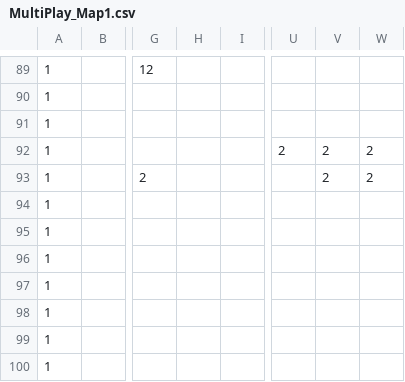
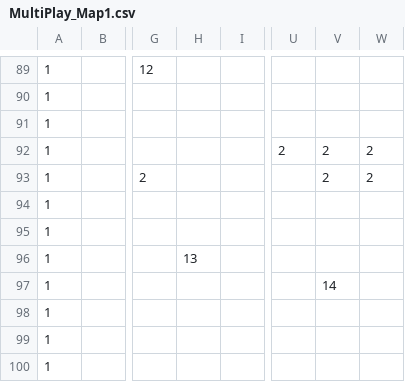
Before and after one commit to zanty12/WishGames_BANGBUMP, a CSV file: data/map/MultiPlay_Map1.csv, drawn as a sheet; only a part is shown, gaps mark what is left out; the diff names each change by its address in the sheet, - before the commit and + after, or states it on an @@ line.

```diff
--- a/data/map/MultiPlay_Map1.csv
+++ b/data/map/MultiPlay_Map1.csv
-H96: (empty)
+H96: 13
-V97: (empty)
+V97: 14
```
Also changed, not shown: 25 other files.
